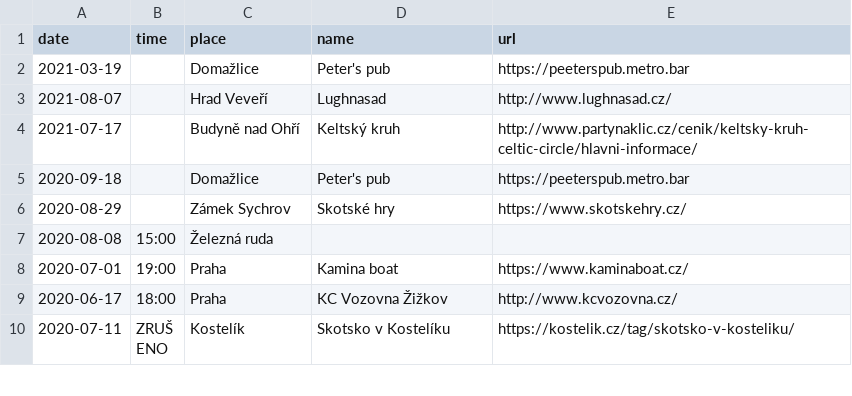
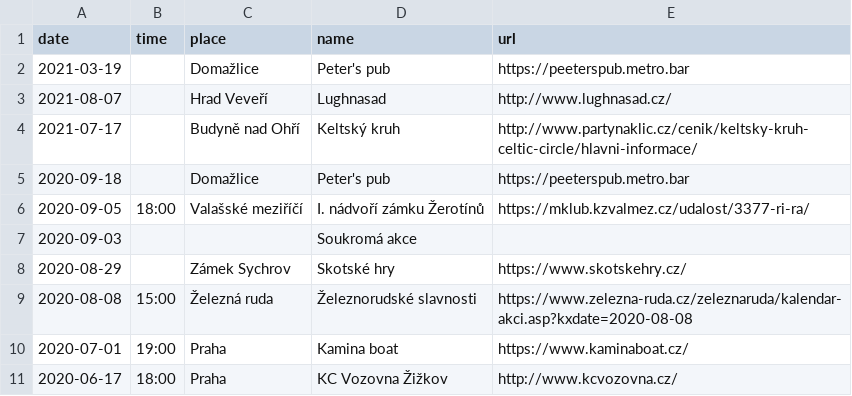
Before and after one commit to davrys/rira-web-jekyll, a CSV file: _data/events.csv, drawn as a sheet; only a part is shown; the shorter side is filled out with more unchanged rows.

Commit message:
New gigs

```diff
--- a/_data/events.csv
+++ b/_data/events.csv
@@ -5,4 +5,6 @@ date,time,place,name,url
 2020-09-18,,Domažlice,Peter's pub,https://peeterspub.metro.bar
+2020-09-05,18:00,Valašské meziříčí,I. nádvoří zámku Žerotínů,https://mklub.kzvalmez.cz/udalost/3377-ri-ra/
+2020-09-03,,,Soukromá akce,
 2020-08-29,,Zámek Sychrov,Skotské hry,https://www.skotskehry.cz/
-2020-08-08,15:00,Železná ruda,,
+2020-08-08,15:00,Železná ruda,Železnorudské slavnosti,https://www.zelezna-ruda.cz/zeleznaruda/kalendar-akci.asp?kxdate=2020-08-08
 2020-07-01,19:00,Praha,Kamina boat,https://www.kaminaboat.cz/
```
